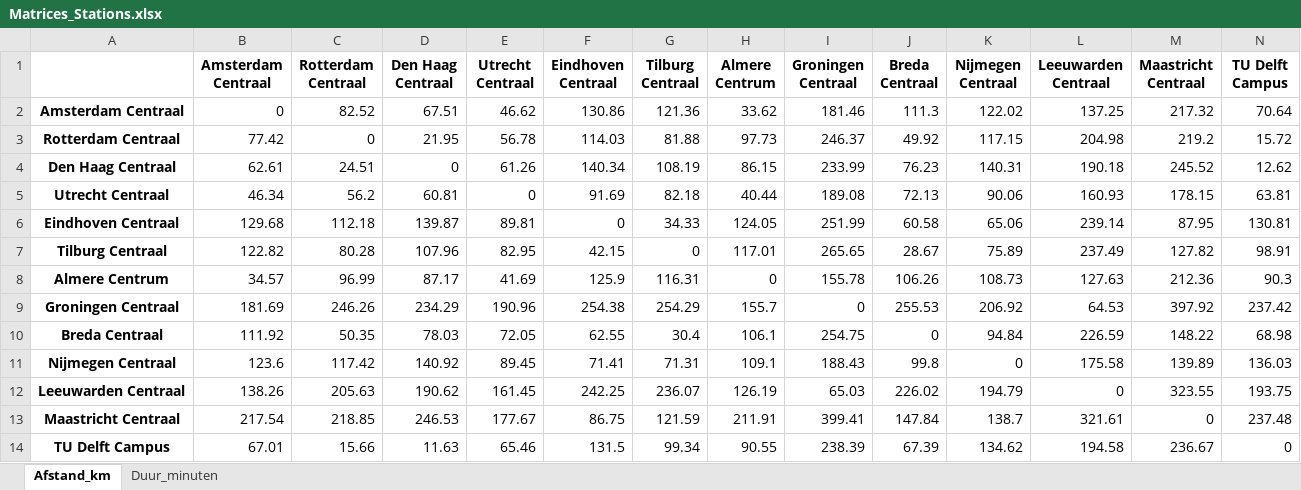
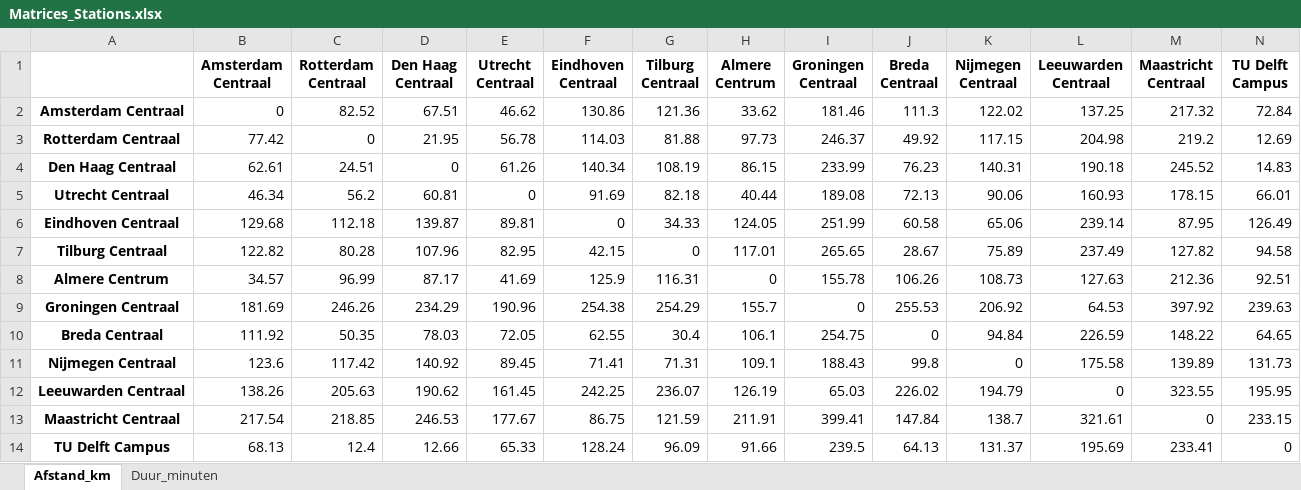
Before and after one commit to gkosmidis4/TiL-6022-Group-Project, an Excel workbook: Matrices_Stations.xlsx, sheet Afstand_km, drawn as a sheet; values as stored, in another font and other column widths than the file's, no borders; the diff names each change by its address in the sheet, - before the commit and + after, or states it on an @@ line.

Commit message:
Modified correct coordinates for TU Delft Campus to Parking P1 (Aula).

```diff
--- a/Matrices_Stations.xlsx (sheet Afstand_km)
+++ b/Matrices_Stations.xlsx (sheet Afstand_km)
-N2 (TU Delft Campus): 70.64
+N2 (TU Delft Campus): 72.84
-N3 (TU Delft Campus): 15.72
+N3 (TU Delft Campus): 12.69
-N4 (TU Delft Campus): 12.62
+N4 (TU Delft Campus): 14.83
-N5 (TU Delft Campus): 63.81
+N5 (TU Delft Campus): 66.01
-N6 (TU Delft Campus): 130.81
+N6 (TU Delft Campus): 126.49
-N7 (TU Delft Campus): 98.91
+N7 (TU Delft Campus): 94.58
-N8 (TU Delft Campus): 90.3
+N8 (TU Delft Campus): 92.51
-N9 (TU Delft Campus): 237.42
+N9 (TU Delft Campus): 239.63
-N10 (TU Delft Campus): 68.98
+N10 (TU Delft Campus): 64.65
-N11 (TU Delft Campus): 136.03
+N11 (TU Delft Campus): 131.73
-N12 (TU Delft Campus): 193.75
+N12 (TU Delft Campus): 195.95
-N13 (TU Delft Campus): 237.48
+N13 (TU Delft Campus): 233.15
-B14 (Amsterdam Centraal): 67.01
+B14 (Amsterdam Centraal): 68.13
-C14 (Rotterdam Centraal): 15.66
+C14 (Rotterdam Centraal): 12.4
-D14 (Den Haag Centraal): 11.63
+D14 (Den Haag Centraal): 12.66
-E14 (Utrecht Centraal): 65.46
+E14 (Utrecht Centraal): 65.33
-F14 (Eindhoven Centraal): 131.5
+F14 (Eindhoven Centraal): 128.24
-G14 (Tilburg Centraal): 99.34
+G14 (Tilburg Centraal): 96.09
-H14 (Almere Centrum): 90.55
+H14 (Almere Centrum): 91.66
-I14 (Groningen Centraal): 238.39
+I14 (Groningen Centraal): 239.5
-J14 (Breda Centraal): 67.39
+J14 (Breda Centraal): 64.13
-K14 (Nijmegen Centraal): 134.62
+K14 (Nijmegen Centraal): 131.37
-L14 (Leeuwarden Centraal): 194.58
+L14 (Leeuwarden Centraal): 195.69
-M14 (Maastricht Centraal): 236.67
+M14 (Maastricht Centraal): 233.41
```
Also changed, not shown: sheet Duur_minuten, 3 other files.
